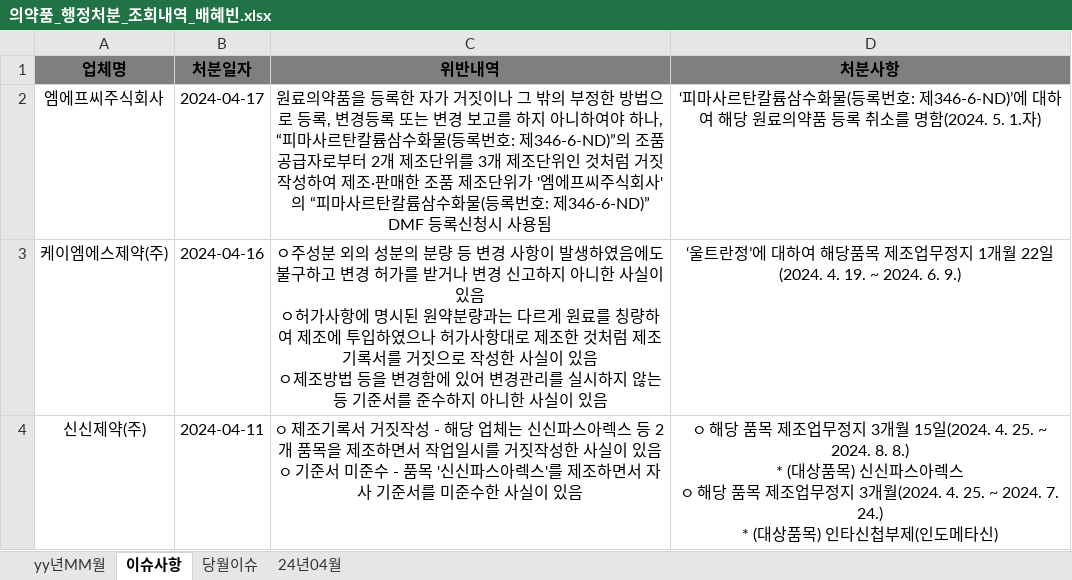
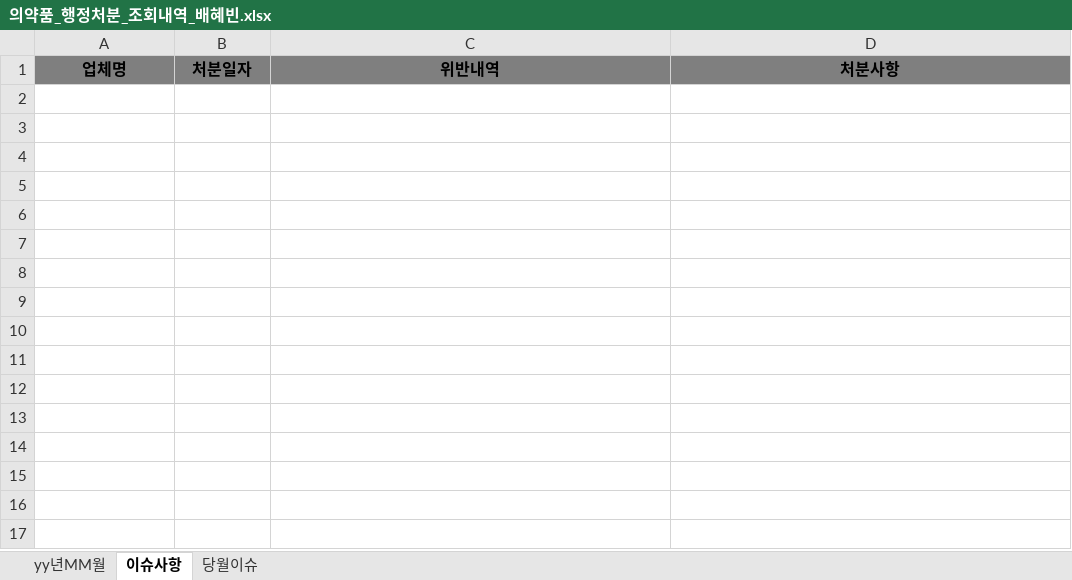
Before and after one commit to hayleeBae/RPA_REF_MFDS_upgrade, an Excel workbook: Data/Output/의약품_행정처분_조회내역_배혜빈.xlsx, sheet 이슈사항, drawn as a sheet; only a part is shown; values as stored, in another font and other column widths than the file's, no borders; conditional formats not drawn; ↵ is a line break in a cell; the diff covers the shown part only; the diff names each change by its address in the sheet, - before the commit and + after, or states it on an @@ line.

```diff
--- a/Data/Output/의약품_행정처분_조회내역_배혜빈.xlsx (sheet 이슈사항)
+++ b/Data/Output/의약품_행정처분_조회내역_배혜빈.xlsx (sheet 이슈사항)
-sheet tab: 24년04월
-row 2: 엠에프씨주식회사 | 2024-04-17 | 원료의약품을 등록한 자가 거짓이나 그 밖의 부정한 방법으로 등록, 변경등록 또는 변경 보고를 하지 아니하여야 하나, “피마사르탄칼륨삼수화물(등록번호: 제346-6-ND)”의 조품 공급자로부터 2개 제조단위를 3개 제조단위인 것처럼 거짓 작성하여 제조·판매한 조품 제조단위가 '엠에프씨주식회사'의 “피마사르탄칼륨삼수화물(등록번호: 제346-6-ND)” DMF 등록신청시 사용됨 | ‘피마사르탄칼륨삼수화물(등록번호: 제346-6-ND)’에 대하여 해당 원료의약품 등록 취소를 명함(2024. 5. 1.자)
-row 3: 케이엠에스제약(주) | 2024-04-16 | ㅇ주성분 외의 성분의 분량 등 변경 사항이 발생하였음에도 불구하고 변경 허가를 받거나 변경 신고하지 아니한 사실이 있음 ↵ ㅇ허가사항에 명시된 원약분량과는 다르게 원료를 칭량하여 제조에 투입하였으나 허가사항대로 제조한 것처럼 제조기록서를 거짓으로 작성한 사실이 있음 ↵ ㅇ제조방법 등을 변경함에 있어 변경관리를 실시하지 않는 등 기준서를 준수하지 아니한 사실이 있음 | ‘울트란정’에 대하여 해당품목 제조업무정지 1개월 22일(2024. 4. 19. ~ 2024. 6. 9.)
-row 4: 신신제약(주) | 2024-04-11 | ○ 제조기록서 거짓작성 - 해당 업체는 신신파스아렉스 등 2개 품목을 제조하면서 작업일시를 거짓작성한 사실이 있음 ↵ ○ 기준서 미준수 - 품목 '신신파스아렉스'를 제조하면서 자사 기준서를 미준수한 사실이 있음 | ○ 해당 품목 제조업무정지 3개월 15일(2024. 4. 25. ~ 2024. 8. 8.) ↵ * (대상품목) 신신파스아렉스 ↵ ○ 해당 품목 제조업무정지 3개월(2024. 4. 25. ~ 2024. 7. 24.) ↵ * (대상품목) 인타신첩부제(인도메타신)
```
Also changed, not shown: 8 removed rows elsewhere in this sheet, sheet 당월이슈, 32 other files.
